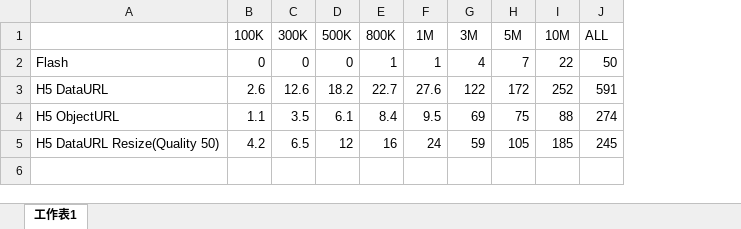
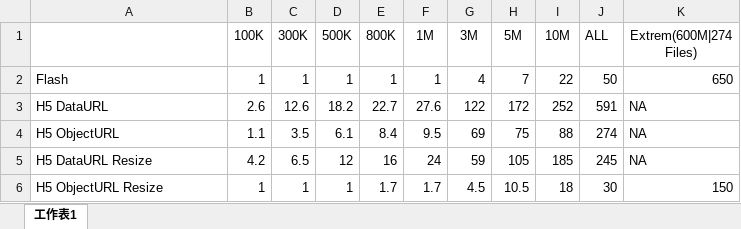
Before and after one commit to fex-team/webuploader, an Excel workbook: _docs/experiment/preview.xlsx, sheet 工作表1, drawn as a sheet; values as stored, in another font and other column widths than the file's, no borders; charts and pictures not drawn; the diff names each change by its address in the sheet, - before the commit and + after, or states it on an @@ line.

```diff
--- a/_docs/experiment/preview.xlsx (sheet 工作表1)
+++ b/_docs/experiment/preview.xlsx (sheet 工作表1)
+column K (Extrem(600M|274 Files)), rows 2-5: 650 | NA | NA | NA
-B2 (100K): 0
+B2 (100K): 1
-C2 (300K): 0
+C2 (300K): 1
-D2 (500K): 0
+D2 (500K): 1
-A5: H5 DataURL Resize(Quality 50)
+A5: H5 DataURL Resize
+row 6: H5 ObjectURL Resize | 1 | 1 | 1 | 1.7 | 1.7 | 4.5 | 10.5 | 18 | 30 | 150
```
Also changed, not shown: charts or pictures, 4 other files.
